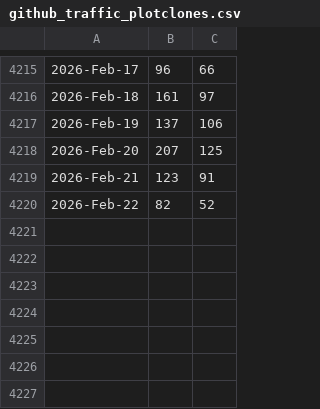
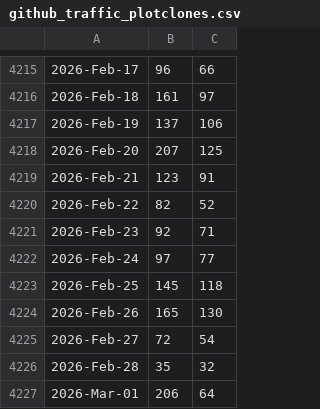
Before and after one commit to libMesh/libmesh, a CSV file: doc/statistics/github_traffic_plotclones.csv, drawn as a sheet; only a part is shown, gaps mark what is left out.

Commit message:
Update traffic.

```diff
--- a/doc/statistics/github_traffic_plotclones.csv
+++ b/doc/statistics/github_traffic_plotclones.csv
@@ -4220 +4220,8 @@
 2026-Feb-22,82,52
+2026-Feb-23,92,71
+2026-Feb-24,97,77
+2026-Feb-25,145,118
+2026-Feb-26,165,130
+2026-Feb-27,72,54
+2026-Feb-28,35,32
+2026-Mar-01,206,64
```
Also changed, not shown: doc/statistics/github_traffic_plotviews.csv.
